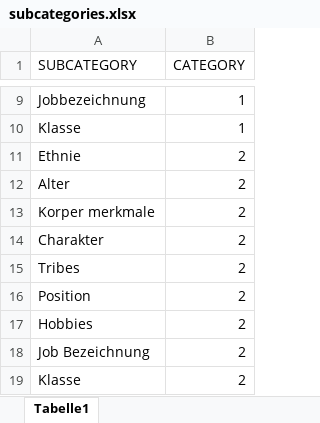
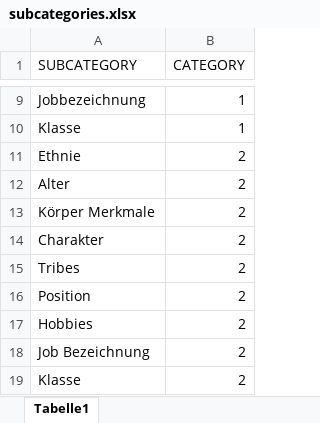
Before and after one commit to escapist-berlin/du_und_ich, an Excel workbook: lib/seeds/subcategories.xlsx, sheet Tabelle1, drawn as a sheet; only a part is shown, gaps mark what is left out; values as stored, in another font and other column widths than the file's, no borders; the diff names each change by its address in the sheet, - before the commit and + after, or states it on an @@ line.

```diff
--- a/lib/seeds/subcategories.xlsx (sheet Tabelle1)
+++ b/lib/seeds/subcategories.xlsx (sheet Tabelle1)
-A13 (SUBCATEGORY): Korper merkmale
+A13 (SUBCATEGORY): Körper Merkmale
```
Also changed, not shown: lib/seeds/ads.xlsx, 5 other files.
